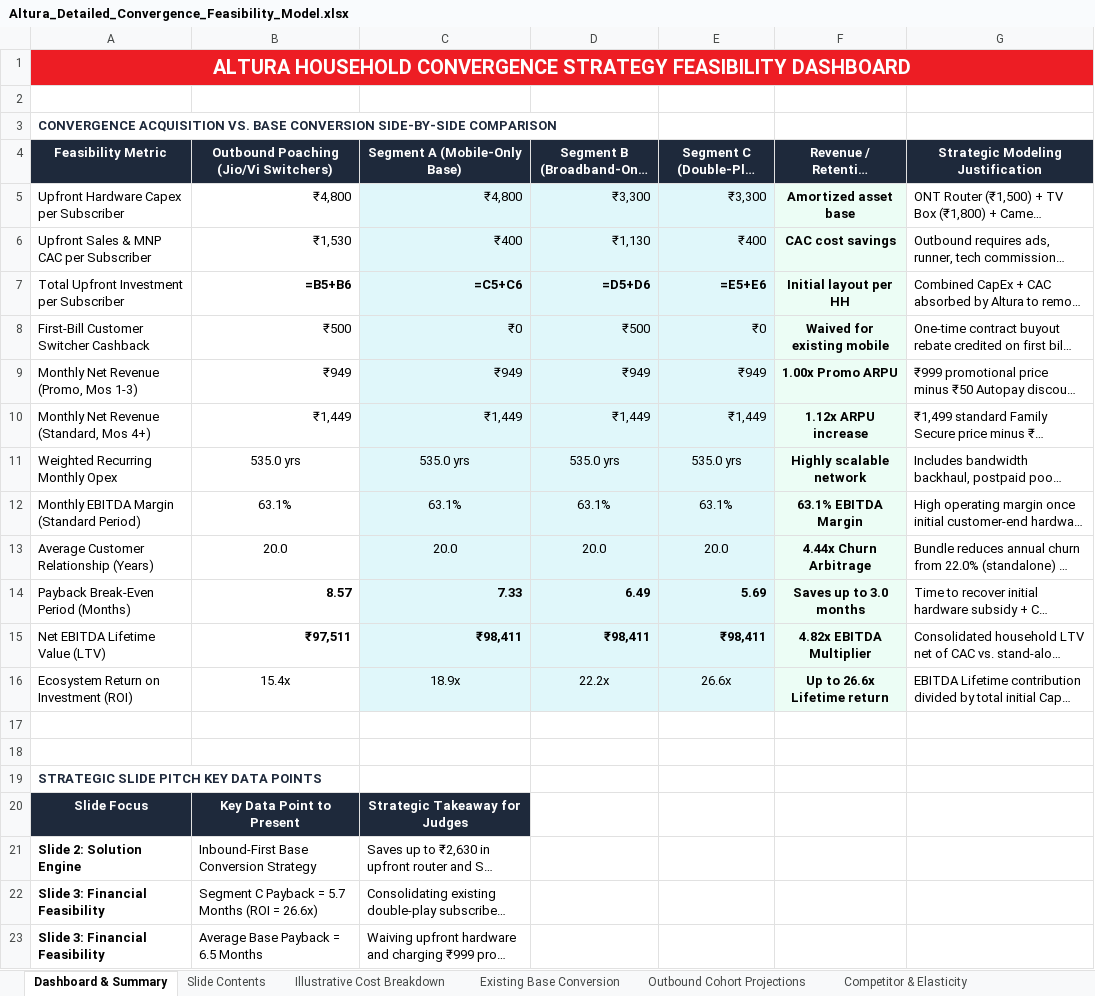
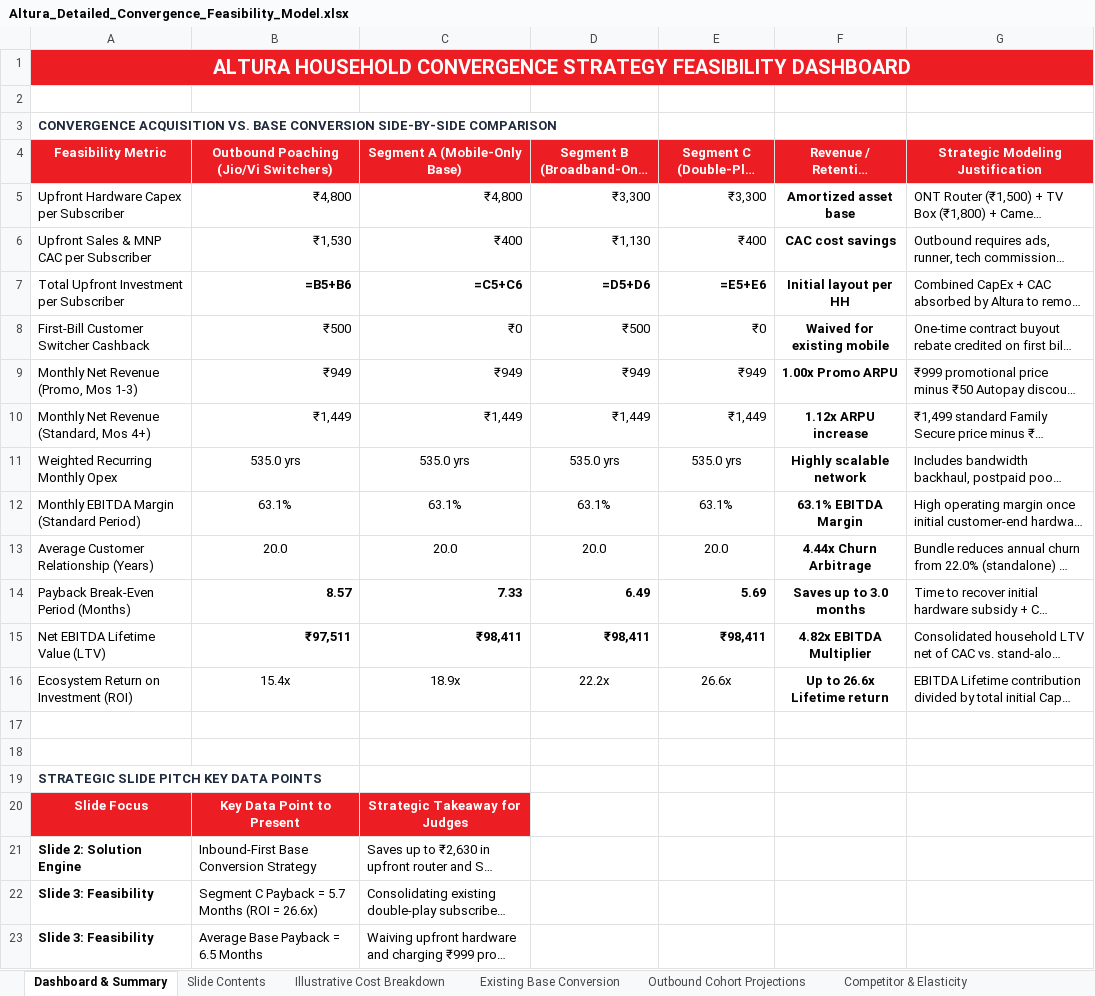
Before and after one commit to parikhniket655/airtel-convergence, an Excel workbook: Altura_Detailed_Convergence_Feasibility_Model.xlsx, sheet Dashboard & Summary, drawn as a sheet; long unchanged cells end in …; values as stored, in another font and other column widths than the file's, no borders; formulas without a stored value are shown as written; the diff names each change by its address in the sheet, - before the commit and + after, or states it on an @@ line.

```diff
--- a/Altura_Detailed_Convergence_Feasibility_Model.xlsx (sheet Dashboard & Summary)
+++ b/Altura_Detailed_Convergence_Feasibility_Model.xlsx (sheet Dashboard & Summary)
-A4:G4 fill: #1E293B
+A4:G4 fill: #ED1D24
-C5:E16 fill: #E0F7FA
+C5:E16 fill: none
-F5:F16 fill: #ECFDF5
+F5:F16 fill: none
-A20:C20 fill: #1E293B
+A20:C20 fill: #ED1D24
-A22:A23 (Feasibility Metric): Slide 3: Financial Feasibility
+A22:A23 (Feasibility Metric): Slide 3: Feasibility
```
Also changed, not shown: sheet Outbound Cohort Projections, sheet Illustrative Cost Breakdown, sheet Competitor & Elasticity, sheet Existing Base Conversion, sheet Slide Contents, Altura_Final_Convergence_Feasibility_Model.xlsx.
